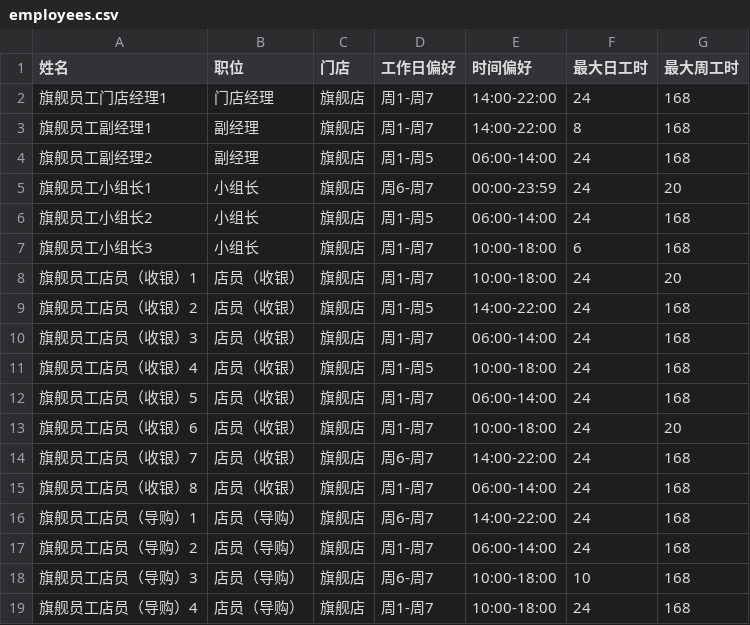
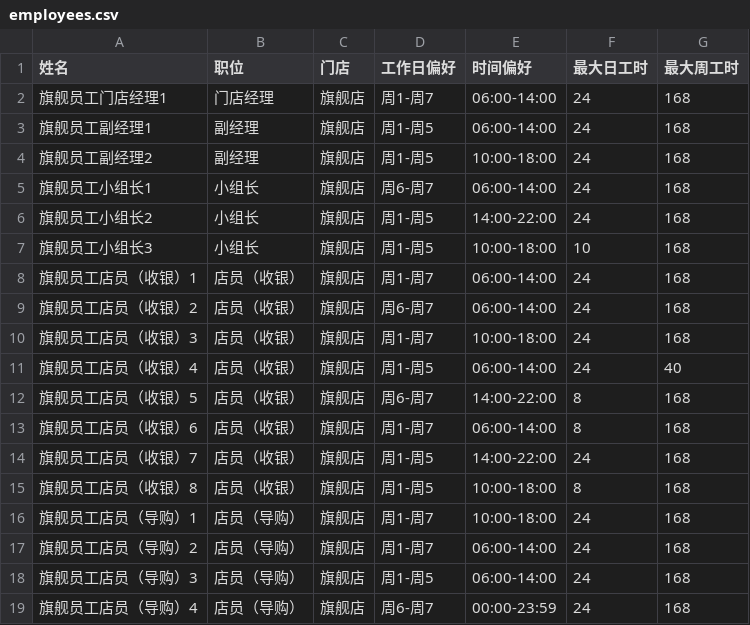
Before and after one commit to zzy-repo/SmartRoster, a CSV file: roster/data/employees.csv, drawn as a sheet; only a part is shown; the diff covers the shown part only.

```diff
--- a/roster/data/employees.csv
+++ b/roster/data/employees.csv
@@ -1,19 +1,19 @@
 姓名,职位,门店,工作日偏好,时间偏好,最大日工时,最大周工时
-旗舰员工门店经理1,门店经理,旗舰店,周1-周7,14:00-22:00,24,168
-旗舰员工副经理1,副经理,旗舰店,周1-周7,14:00-22:00,8,168
-旗舰员工副经理2,副经理,旗舰店,周1-周5,06:00-14:00,24,168
-旗舰员工小组长1,小组长,旗舰店,周6-周7,00:00-23:59,24,20
-旗舰员工小组长2,小组长,旗舰店,周1-周5,06:00-14:00,24,168
-旗舰员工小组长3,小组长,旗舰店,周1-周7,10:00-18:00,6,168
-旗舰员工店员（收银）1,店员（收银）,旗舰店,周1-周7,10:00-18:00,24,20
-旗舰员工店员（收银）2,店员（收银）,旗舰店,周1-周5,14:00-22:00,24,168
-旗舰员工店员（收银）3,店员（收银）,旗舰店,周1-周7,06:00-14:00,24,168
-旗舰员工店员（收银）4,店员（收银）,旗舰店,周1-周5,10:00-18:00,24,168
-旗舰员工店员（收银）5,店员（收银）,旗舰店,周1-周7,06:00-14:00,24,168
-旗舰员工店员（收银）6,店员（收银）,旗舰店,周1-周7,10:00-18:00,24,20
-旗舰员工店员（收银）7,店员（收银）,旗舰店,周6-周7,14:00-22:00,24,168
-旗舰员工店员（收银）8,店员（收银）,旗舰店,周1-周7,06:00-14:00,24,168
-旗舰员工店员（导购）1,店员（导购）,旗舰店,周6-周7,14:00-22:00,24,168
+旗舰员工门店经理1,门店经理,旗舰店,周1-周7,06:00-14:00,24,168
+旗舰员工副经理1,副经理,旗舰店,周1-周5,06:00-14:00,24,168
+旗舰员工副经理2,副经理,旗舰店,周1-周5,10:00-18:00,24,168
+旗舰员工小组长1,小组长,旗舰店,周6-周7,06:00-14:00,24,168
+旗舰员工小组长2,小组长,旗舰店,周1-周5,14:00-22:00,24,168
+旗舰员工小组长3,小组长,旗舰店,周1-周5,10:00-18:00,10,168
+旗舰员工店员（收银）1,店员（收银）,旗舰店,周1-周7,06:00-14:00,24,168
+旗舰员工店员（收银）2,店员（收银）,旗舰店,周6-周7,06:00-14:00,24,168
+旗舰员工店员（收银）3,店员（收银）,旗舰店,周1-周7,10:00-18:00,24,168
+旗舰员工店员（收银）4,店员（收银）,旗舰店,周1-周5,06:00-14:00,24,40
+旗舰员工店员（收银）5,店员（收银）,旗舰店,周6-周7,14:00-22:00,8,168
+旗舰员工店员（收银）6,店员（收银）,旗舰店,周1-周7,06:00-14:00,8,168
+旗舰员工店员（收银）7,店员（收银）,旗舰店,周1-周5,14:00-22:00,24,168
+旗舰员工店员（收银）8,店员（收银）,旗舰店,周1-周5,10:00-18:00,8,168
+旗舰员工店员（导购）1,店员（导购）,旗舰店,周1-周7,10:00-18:00,24,168
 旗舰员工店员（导购）2,店员（导购）,旗舰店,周1-周7,06:00-14:00,24,168
-旗舰员工店员（导购）3,店员（导购）,旗舰店,周6-周7,10:00-18:00,10,168
-旗舰员工店员（导购）4,店员（导购）,旗舰店,周1-周7,10:00-18:00,24,168
+旗舰员工店员（导购）3,店员（导购）,旗舰店,周1-周5,06:00-14:00,24,168
+旗舰员工店员（导购）4,店员（导购）,旗舰店,周6-周7,00:00-23:59,24,168
```
Also changed, not shown: 145 edited cells elsewhere in this file, roster/data/schedule.csv, 2 other files.
